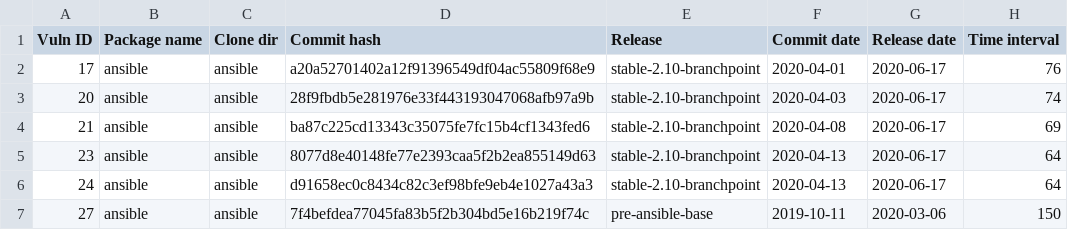
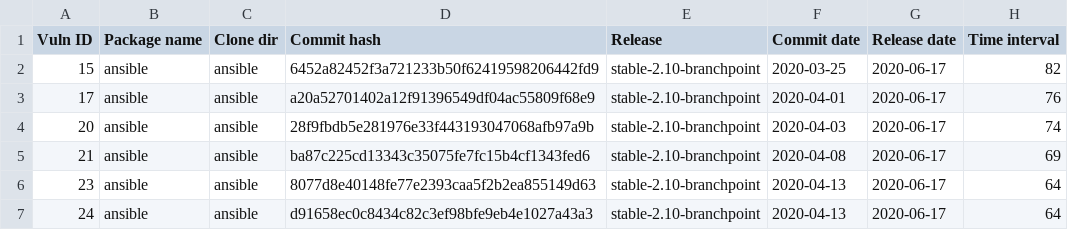
Before and after one commit to simonepirocca/py2src, a CSV file: output/vulns_output/pr_vulns_time_interval.csv, drawn as a sheet; only a part is shown; the shorter side is filled out with more unchanged rows; the diff covers the shown part only; the diff names each change by its address in the sheet, - before the commit and + after, or states it on an @@ line.

```diff
--- a/output/vulns_output/pr_vulns_time_interval.csv
+++ b/output/vulns_output/pr_vulns_time_interval.csv
+row 2: 15 | ansible | ansible | 6452a82452f3a721233b50f62419598206442fd9 | stable-2.10-branchpoint | 2020-03-25 | 2020-06-17 | 82
```
Also changed, not shown: 9 added rows, 1 removed row and 6 edited cells elsewhere in this file, output/vulns_output/clone_dir_from_pr_commit_hash.csv, output/vulns_output/package_time_interval_for_pr_vulns.csv, 5 other files.
